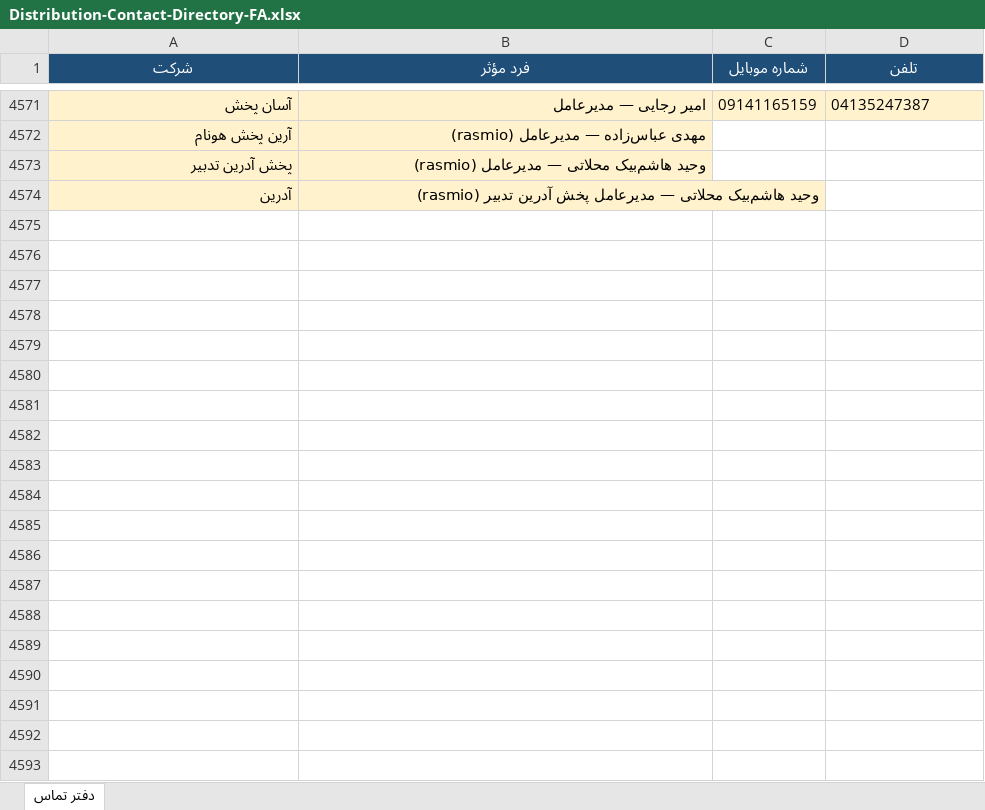
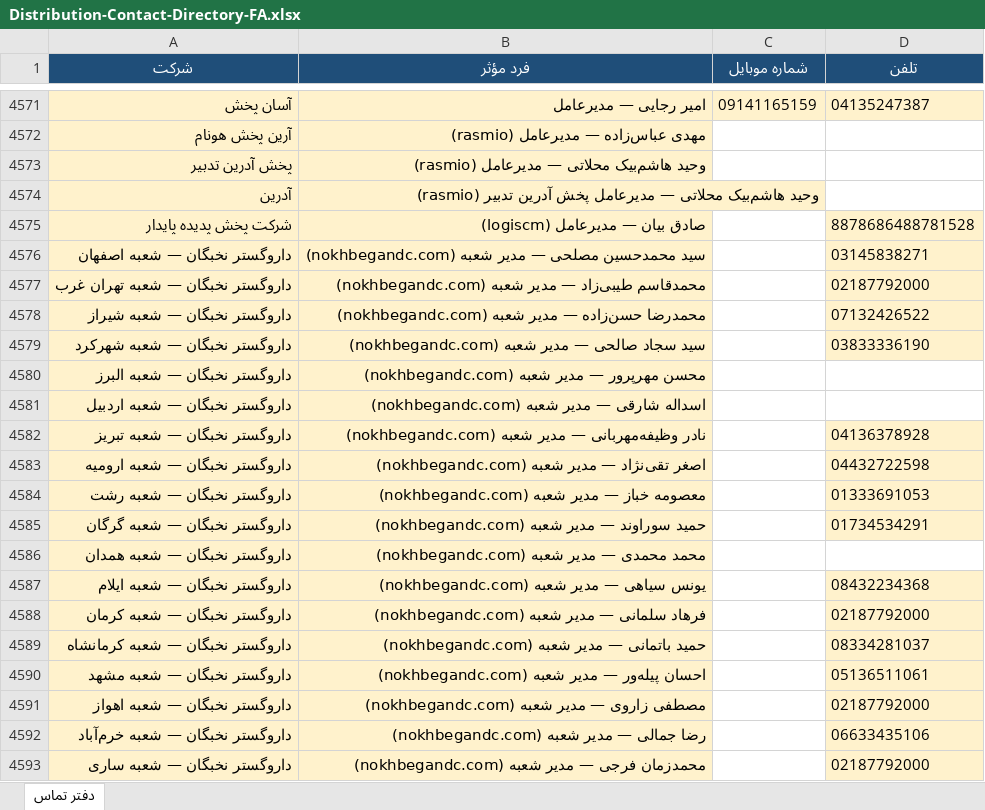
Before and after one commit to rjabrisham-cell/HomeDesign, an Excel workbook: research/distribution-contacts/Distribution-Contact-Directory-FA.xlsx, sheet دفتر تماس, drawn as a sheet; only a part is shown, gaps mark what is left out; values as stored, in another font and other column widths than the file's, no borders; the diff covers the shown part only; the diff names each change by its address in the sheet, - before the commit and + after, or states it on an @@ line.

Commit message:
Expand nationwide branch harvest: Karen, Nokhbegan, Nafas, Razi.
Deepen Tehran/Alborz/Qazvin while continuing all-Iran coverage; KPI now ~2600+.

Co-authored-by: fishoppingshop1405-web <fishoppingshop1405-web@users.noreply.github.com>

```diff
--- a/research/distribution-contacts/Distribution-Contact-Directory-FA.xlsx (sheet دفتر تماس)
+++ b/research/distribution-contacts/Distribution-Contact-Directory-FA.xlsx (sheet دفتر تماس)
+row 4575: شرکت پخش پدیده پایدار | صادق بیان — مدیرعامل (logiscm) |  | 8878686488781528
+row 4576: داروگستر نخبگان — شعبه اصفهان | سید محمدحسین مصلحی — مدیر شعبه (nokhbegandc.com) |  | 03145838271
+row 4577: داروگستر نخبگان — شعبه تهران غرب | محمدقاسم طیبی‌زاد — مدیر شعبه (nokhbegandc.com) |  | 02187792000
+row 4578: داروگستر نخبگان — شعبه شیراز | محمدرضا حسن‌زاده — مدیر شعبه (nokhbegandc.com) |  | 07132426522
+row 4579: داروگستر نخبگان — شعبه شهرکرد | سید سجاد صالحی — مدیر شعبه (nokhbegandc.com) |  | 03833336190
+row 4580: داروگستر نخبگان — شعبه البرز | محسن مهرپرور — مدیر شعبه (nokhbegandc.com)
+row 4581: داروگستر نخبگان — شعبه اردبیل | اسداله شارقی — مدیر شعبه (nokhbegandc.com)
+row 4582: داروگستر نخبگان — شعبه تبریز | نادر وظیفه‌مهربانی — مدیر شعبه (nokhbegandc.com) |  | 04136378928
+row 4583: داروگستر نخبگان — شعبه ارومیه | اصغر تقی‌نژاد — مدیر شعبه (nokhbegandc.com) |  | 04432722598
+row 4584: داروگستر نخبگان — شعبه رشت | معصومه خباز — مدیر شعبه (nokhbegandc.com) |  | 01333691053
+row 4585: داروگستر نخبگان — شعبه گرگان | حمید سوراوند — مدیر شعبه (nokhbegandc.com) |  | 01734534291
+row 4586: داروگستر نخبگان — شعبه همدان | محمد محمدی — مدیر شعبه (nokhbegandc.com)
+row 4587: داروگستر نخبگان — شعبه ایلام | یونس سیاهی — مدیر شعبه (nokhbegandc.com) |  | 08432234368
+row 4588: داروگستر نخبگان — شعبه کرمان | فرهاد سلمانی — مدیر شعبه (nokhbegandc.com) |  | 02187792000
+row 4589: داروگستر نخبگان — شعبه کرمانشاه | حمید باتمانی — مدیر شعبه (nokhbegandc.com) |  | 08334281037
+row 4590: داروگستر نخبگان — شعبه مشهد | احسان پیله‌ور — مدیر شعبه (nokhbegandc.com) |  | 05136511061
+row 4591: داروگستر نخبگان — شعبه اهواز | مصطفی زاروی — مدیر شعبه (nokhbegandc.com) |  | 02187792000
+row 4592: داروگستر نخبگان — شعبه خرم‌آباد | رضا جمالی — مدیر شعبه (nokhbegandc.com) |  | 06633435106
+row 4593: داروگستر نخبگان — شعبه ساری | محمدزمان فرجی — مدیر شعبه (nokhbegandc.com) |  | 02187792000
```
Also changed, not shown: 82 added rows, 1 moved row and 2 edited cells elsewhere in this sheet, artifacts/Distribution-Contact-Directory-FA.xlsx, 4 other files.
